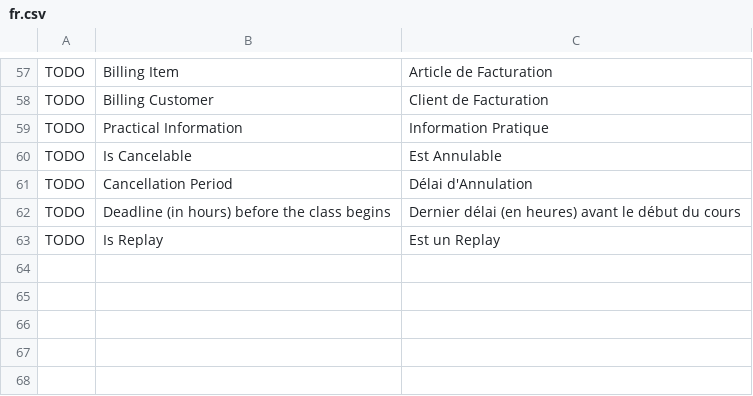
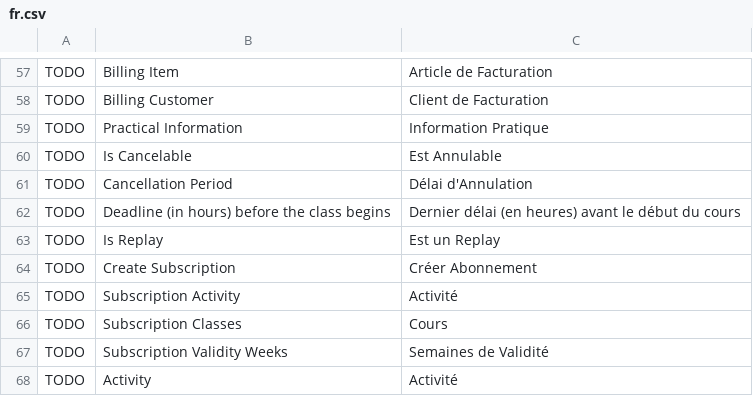
Before and after one commit to britlog/booking, a CSV file: booking/translations/fr.csv, drawn as a sheet; only a part is shown, gaps mark what is left out; the diff names each change by its address in the sheet, - before the commit and + after, or states it on an @@ line.

Commit message:
add subscription creation from shopping cart

```diff
--- a/booking/translations/fr.csv
+++ b/booking/translations/fr.csv
+row 64: TODO | Create Subscription | Créer Abonnement
+row 65: TODO | Subscription Activity | Activité
+row 66: TODO | Subscription Classes | Cours
+row 67: TODO | Subscription Validity Weeks | Semaines de Validité
+row 68: TODO | Activity | Activité
```
Also changed, not shown: 5 other files.
